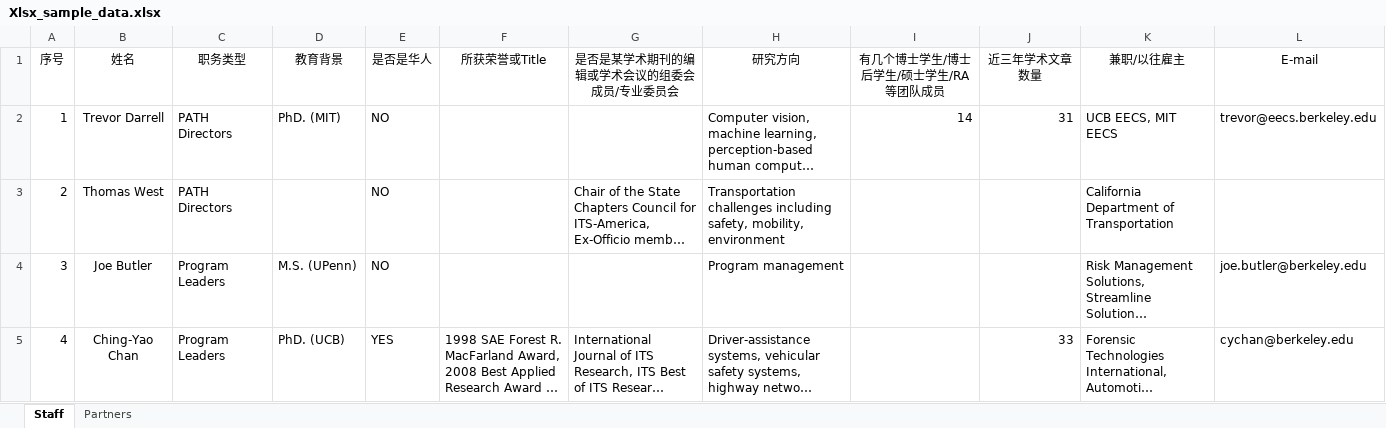
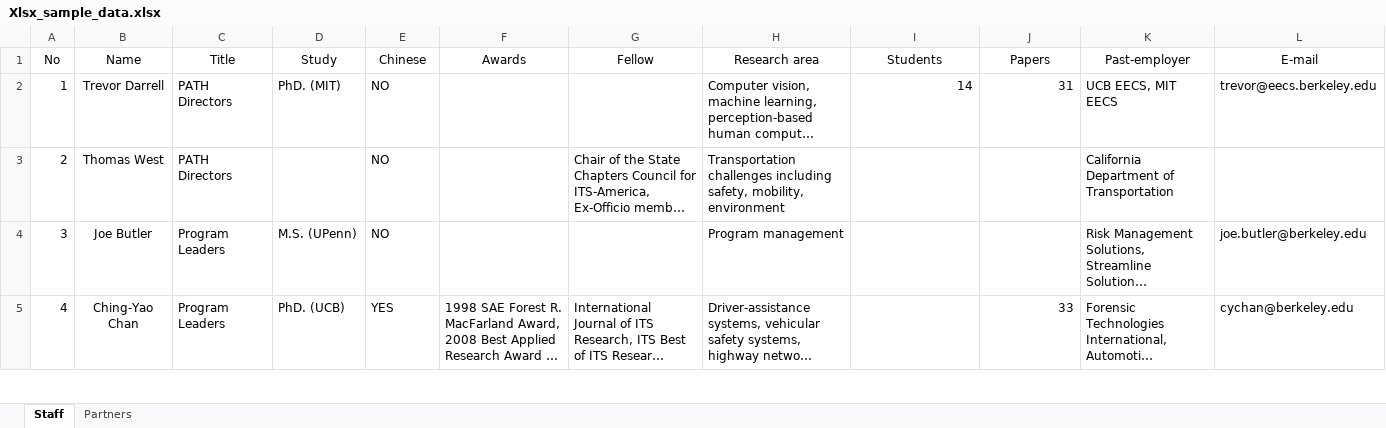
Before and after one commit to TianbaoLi/HITDB-Preprocessing, an Excel workbook: sample data/Xlsx_sample_data.xlsx, sheet Staff, drawn as a sheet; only a part is shown; long unchanged cells end in …; values as stored, in another font and other column widths than the file's, no borders; removed rows and columns are numbered as before the commit, all else as after; the diff names each change by its address in the sheet, - before the commit and + after, or states it on an @@ line.

```diff
--- a/sample data/Xlsx_sample_data.xlsx (sheet Staff)
+++ b/sample data/Xlsx_sample_data.xlsx (sheet Staff)
-row 1: 序号 | 姓名 | 职务类型 | 教育背景 | 是否是华人 | 所获荣誉或Title | 是否是某学术期刊的编辑或学术会议的组委会成员/专业委员会 | 研究方向 | 有几个博士学生/博士后学生/硕士学生/RA等团队成员 | 近三年学术文章数量 | 兼职/以往雇主 | E-mail
+row 1: No | Name | Title | Study | Chinese | Awards | Fellow | Research area | Students | Papers | Past-employer | E-mail
```
Also changed, not shown: 1 other file.
